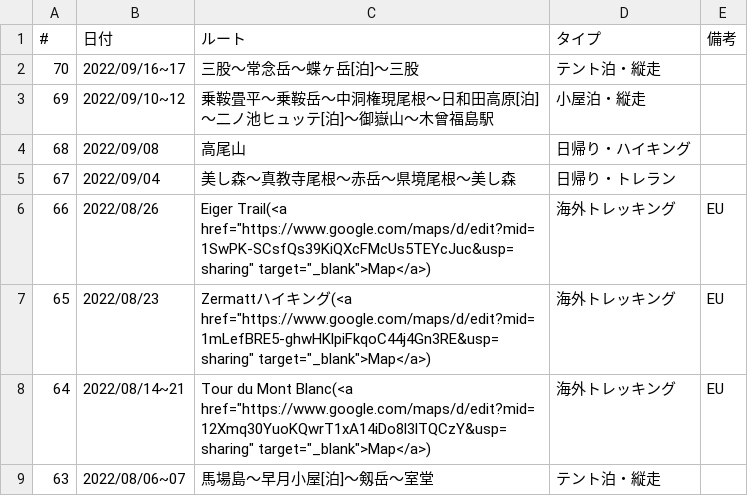
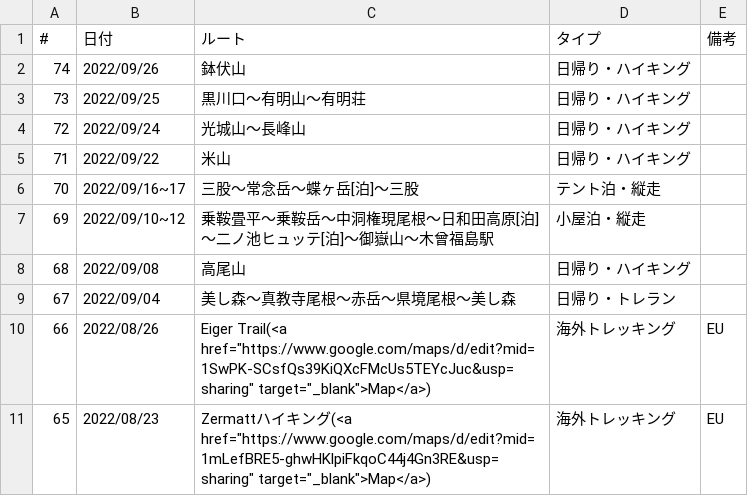
Before and after one commit to onlyzs89/onlyzs89.github.io, a CSV file: mountains/assets/data/list_2022.csv, drawn as a sheet; only a part is shown; the shorter side is filled out with more unchanged rows.

Commit message:
add

```diff
--- a/mountains/assets/data/list_2022.csv
+++ b/mountains/assets/data/list_2022.csv
@@ -1,2 +1,6 @@
 #,日付,ルート,タイプ,備考
+74,2022/09/26,鉢伏山,日帰り・ハイキング,
+73,2022/09/25,黒川口～有明山～有明荘,日帰り・ハイキング,
+72,2022/09/24,光城山～長峰山,日帰り・ハイキング,
+71,2022/09/22,米山,日帰り・ハイキング,
 70,2022/09/16~17,三股～常念岳～蝶ヶ岳[泊]～三股,テント泊・縦走,
```
